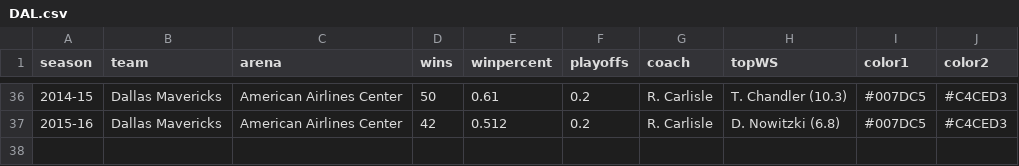
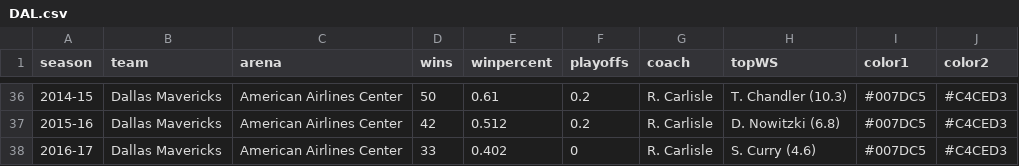
Before and after one commit to zacariias/nbahistory, a CSV file: teams/DAL.csv, drawn as a sheet; only a part is shown, gaps mark what is left out; the diff names each change by its address in the sheet, - before the commit and + after, or states it on an @@ line.

```diff
--- a/teams/DAL.csv
+++ b/teams/DAL.csv
+row 38: 2016-17 | Dallas Mavericks | American Airlines Center | 33 | 0.402 | 0 | R. Carlisle | S. Curry (4.6) | #007DC5 | #C4CED3
```
Also changed, not shown: teams/DET.csv, teams/IND.csv, 29 other files.
